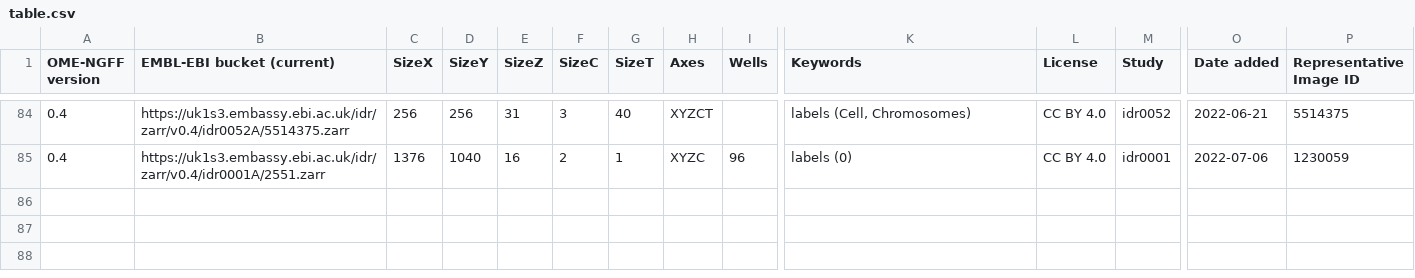
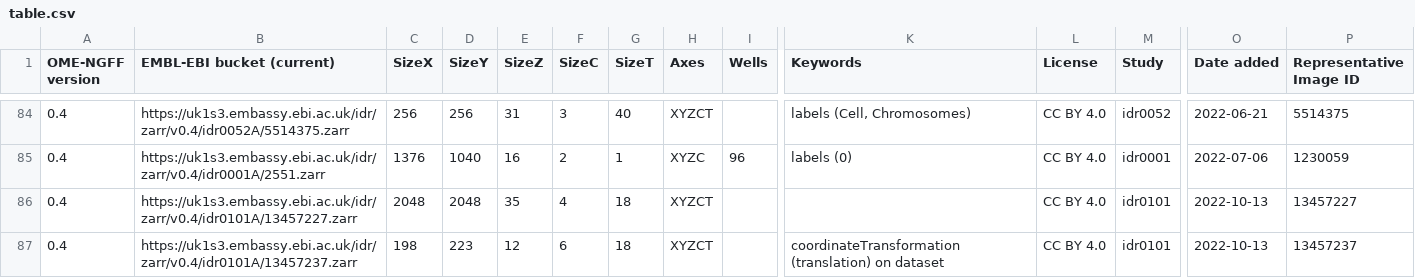
Before and after one commit to will-moore/ome-ngff-samples, a CSV file: _data/table.csv, drawn as a sheet; only a part is shown, gaps mark what is left out; rows hold the shown columns only; the diff names each change by its address in the sheet, - before the commit and + after, or states it on an @@ line.

Commit message:
Add idr0101 images, one with translation

```diff
--- a/_data/table.csv
+++ b/_data/table.csv
+row 86: 0.4 | https://uk1s3.embassy.ebi.ac.uk/idr/zarr/v0.4/idr0101A/13457227.zarr | 2048 | 2048 | 35 | 4 | 18 | XYZCT |  |  | CC BY 4.0 | idr0101 | 2022-10-13 | 13457227
+row 87: 0.4 | https://uk1s3.embassy.ebi.ac.uk/idr/zarr/v0.4/idr0101A/13457237.zarr | 198 | 223 | 12 | 6 | 18 | XYZCT |  | coordinateTransformation (translation) on dataset | CC BY 4.0 | idr0101 | 2022-10-13 | 13457237
```
